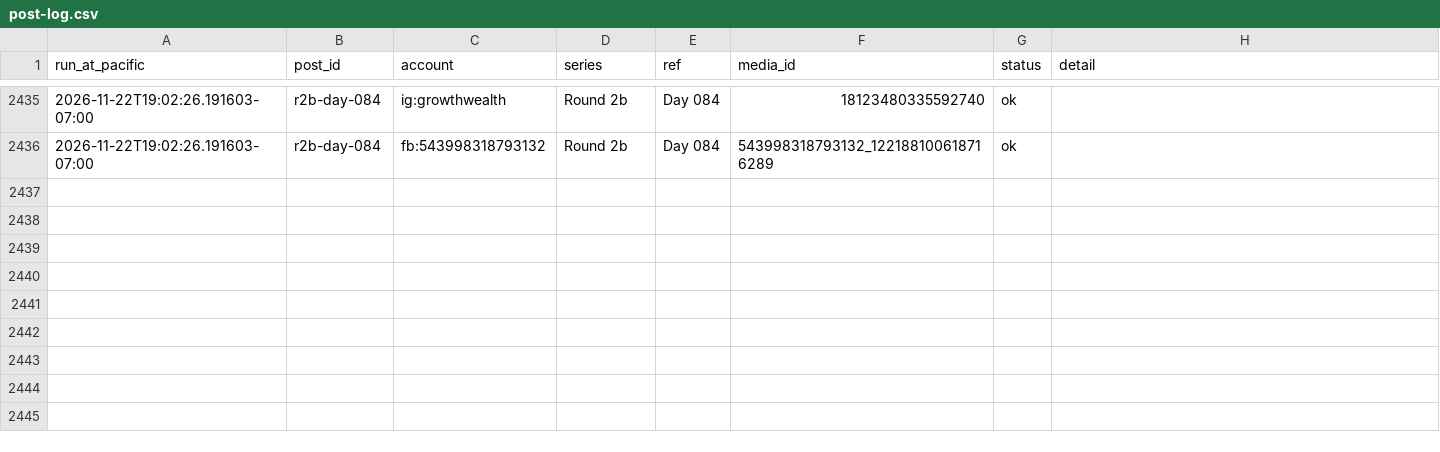
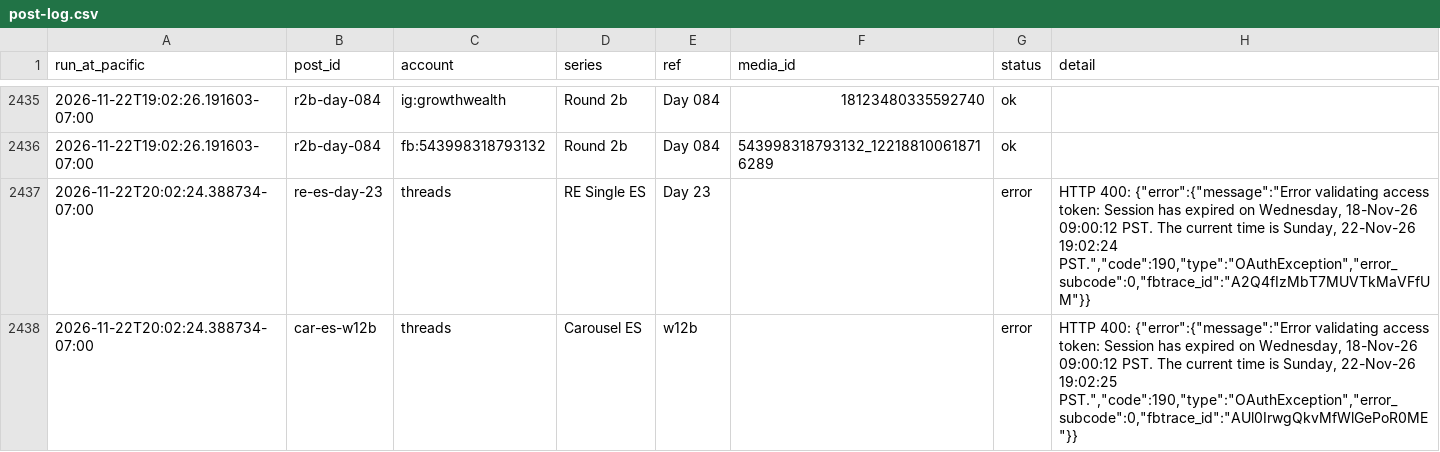
Before and after one commit to ramongtzl/ramon-social-assets, a CSV file: post-log.csv, drawn as a sheet; only a part is shown, gaps mark what is left out; the diff names each change by its address in the sheet, - before the commit and + after, or states it on an @@ line.

```diff
--- a/post-log.csv
+++ b/post-log.csv
+row 2437: 2026-11-22T20:02:24.388734-07:00 | re-es-day-23 | threads | RE Single ES | Day 23 |  | error | HTTP 400: {"error":{"message":"Error validating access token: Session has expired on Wednesday, 18-Nov-26 09:00:12 PST. The current time is Sunday, 22-Nov-26 19:02:24 PST.","code":190,"type":"OAuthException","error_subcode":0,"fbtrace_id":"A2Q4fIzMbT7MUVTkMaVFfUM"}}
+row 2438: 2026-11-22T20:02:24.388734-07:00 | car-es-w12b | threads | Carousel ES | w12b |  | error | HTTP 400: {"error":{"message":"Error validating access token: Session has expired on Wednesday, 18-Nov-26 09:00:12 PST. The current time is Sunday, 22-Nov-26 19:02:25 PST.","code":190,"type":"OAuthException","error_subcode":0,"fbtrace_id":"AUl0IrwgQkvMfWlGePoR0ME"}}
```
